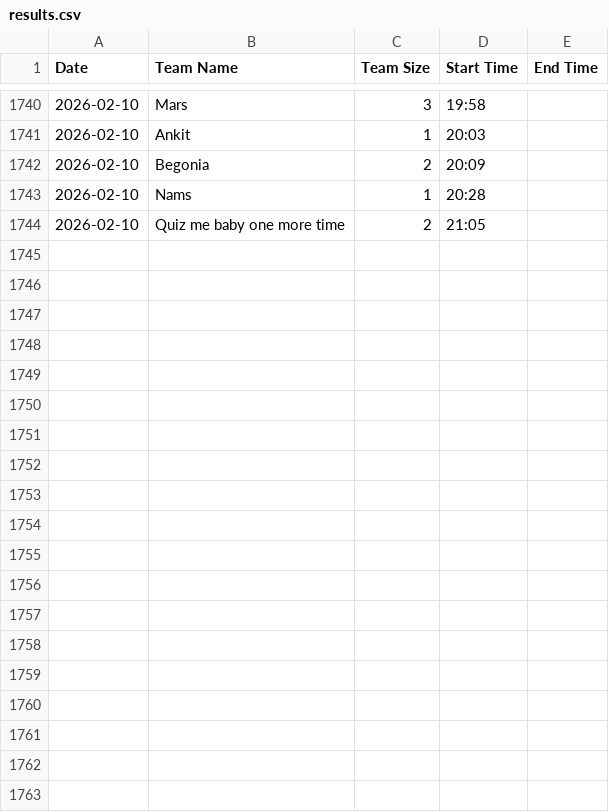
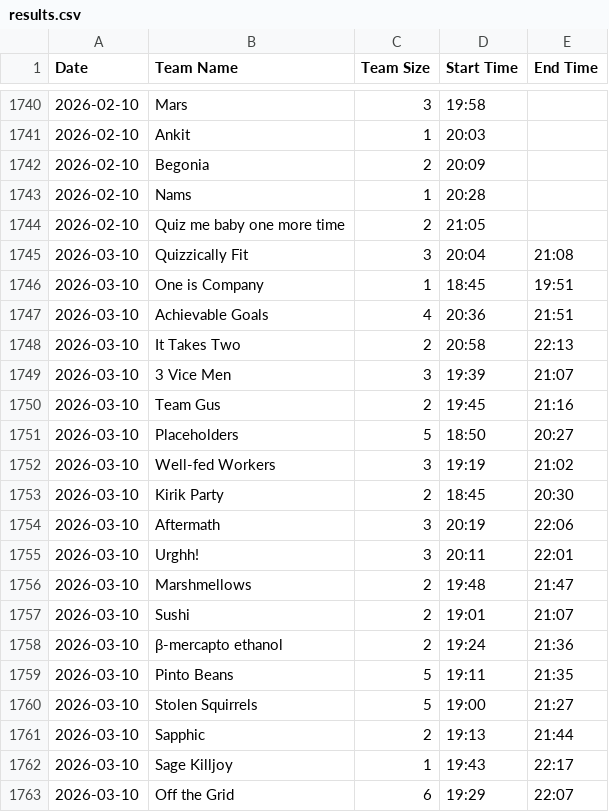
Before and after one commit to PuzzledPintBLR/blr.puzzledpint.com, a CSV file: _data/results.csv, drawn as a sheet; only a part is shown, gaps mark what is left out; the diff covers the shown part only.

Commit message:
march results, team name fixes (#39)

```diff
--- a/_data/results.csv
+++ b/_data/results.csv
@@ -1744 +1744,20 @@ Date,Team Name,Team Size,Start Time,End Time
 2026-02-10,Quiz me baby one more time,2,21:05,
+2026-03-10,Quizzically Fit,3,20:04,21:08
+2026-03-10,One is Company,1,18:45,19:51
+2026-03-10,Achievable Goals,4,20:36,21:51
+2026-03-10,It Takes Two,2,20:58,22:13
+2026-03-10,3 Vice Men,3,19:39,21:07
+2026-03-10,Team Gus,2,19:45,21:16
+2026-03-10,Placeholders,5,18:50,20:27
+2026-03-10,Well-fed Workers,3,19:19,21:02
+2026-03-10,Kirik Party,2,18:45,20:30
+2026-03-10,Aftermath,3,20:19,22:06
+2026-03-10,Urghh!,3,20:11,22:01
+2026-03-10,Marshmellows,2,19:48,21:47
+2026-03-10,Sushi,2,19:01,21:07
+2026-03-10,β-mercapto ethanol,2,19:24,21:36
+2026-03-10,Pinto Beans,5,19:11,21:35
+2026-03-10,Stolen Squirrels,5,19:00,21:27
+2026-03-10,Sapphic,2,19:13,21:44
+2026-03-10,Sage Killjoy,1,19:43,22:17
+2026-03-10,Off the Grid,6,19:29,22:07
```
Also changed, not shown: 14 added rows and 8 edited cells elsewhere in this file, 1 other file.
